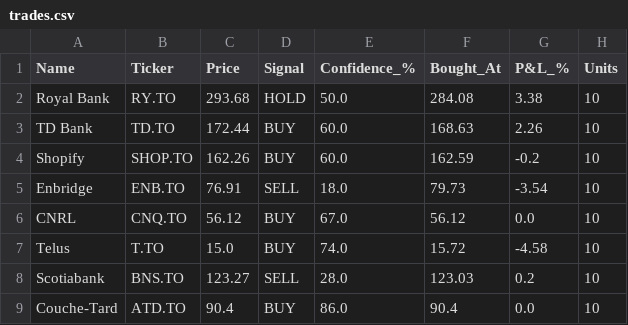
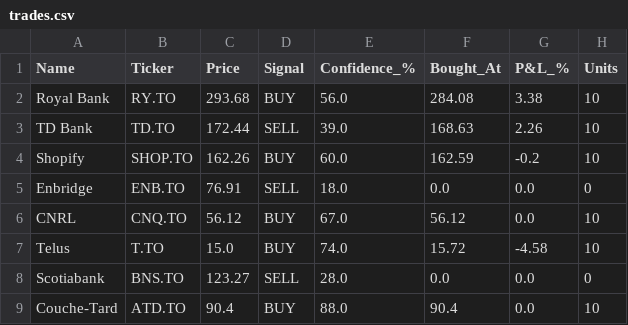
Before and after one commit to kdk1996/tsx-trading-bot, a CSV file: trades.csv, drawn as a sheet.

```diff
--- a/trades.csv
+++ b/trades.csv
@@ -1,9 +1,9 @@
 Name,Ticker,Price,Signal,Confidence_%,Bought_At,P&L_%,Units
-Royal Bank,RY.TO,293.68,HOLD,50.0,284.08,3.38,10
-TD Bank,TD.TO,172.44,BUY,60.0,168.63,2.26,10
+Royal Bank,RY.TO,293.68,BUY,56.0,284.08,3.38,10
+TD Bank,TD.TO,172.44,SELL,39.0,168.63,2.26,10
 Shopify,SHOP.TO,162.26,BUY,60.0,162.59,-0.2,10
-Enbridge,ENB.TO,76.91,SELL,18.0,79.73,-3.54,10
+Enbridge,ENB.TO,76.91,SELL,18.0,0.0,0.0,0
 CNRL,CNQ.TO,56.12,BUY,67.0,56.12,0.0,10
 Telus,T.TO,15.0,BUY,74.0,15.72,-4.58,10
-Scotiabank,BNS.TO,123.27,SELL,28.0,123.03,0.2,10
-Couche-Tard,ATD.TO,90.4,BUY,86.0,90.4,0.0,10
+Scotiabank,BNS.TO,123.27,SELL,28.0,0.0,0.0,0
+Couche-Tard,ATD.TO,90.4,BUY,88.0,90.4,0.0,10
```
Also changed, not shown: 1 other file.
